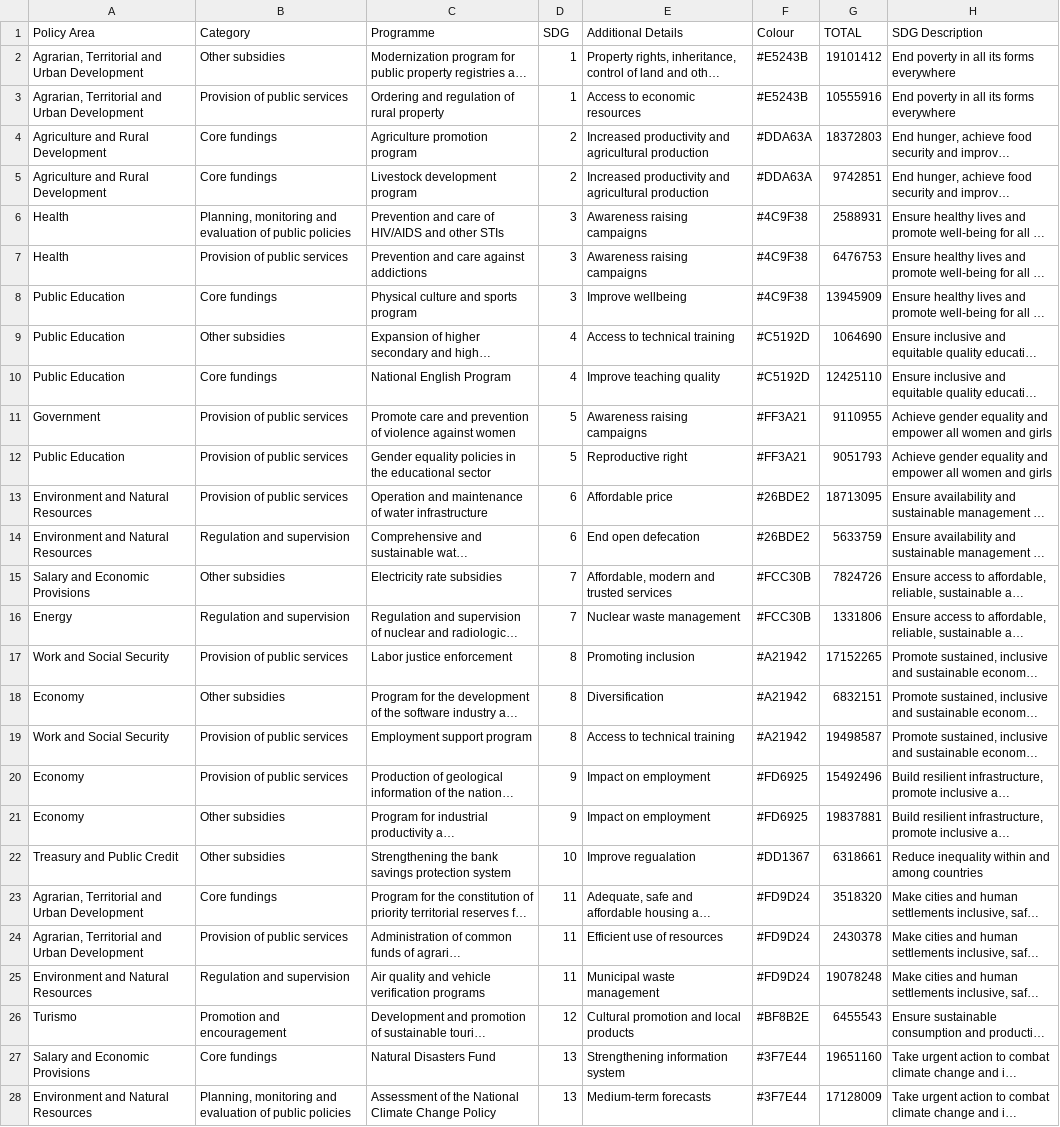
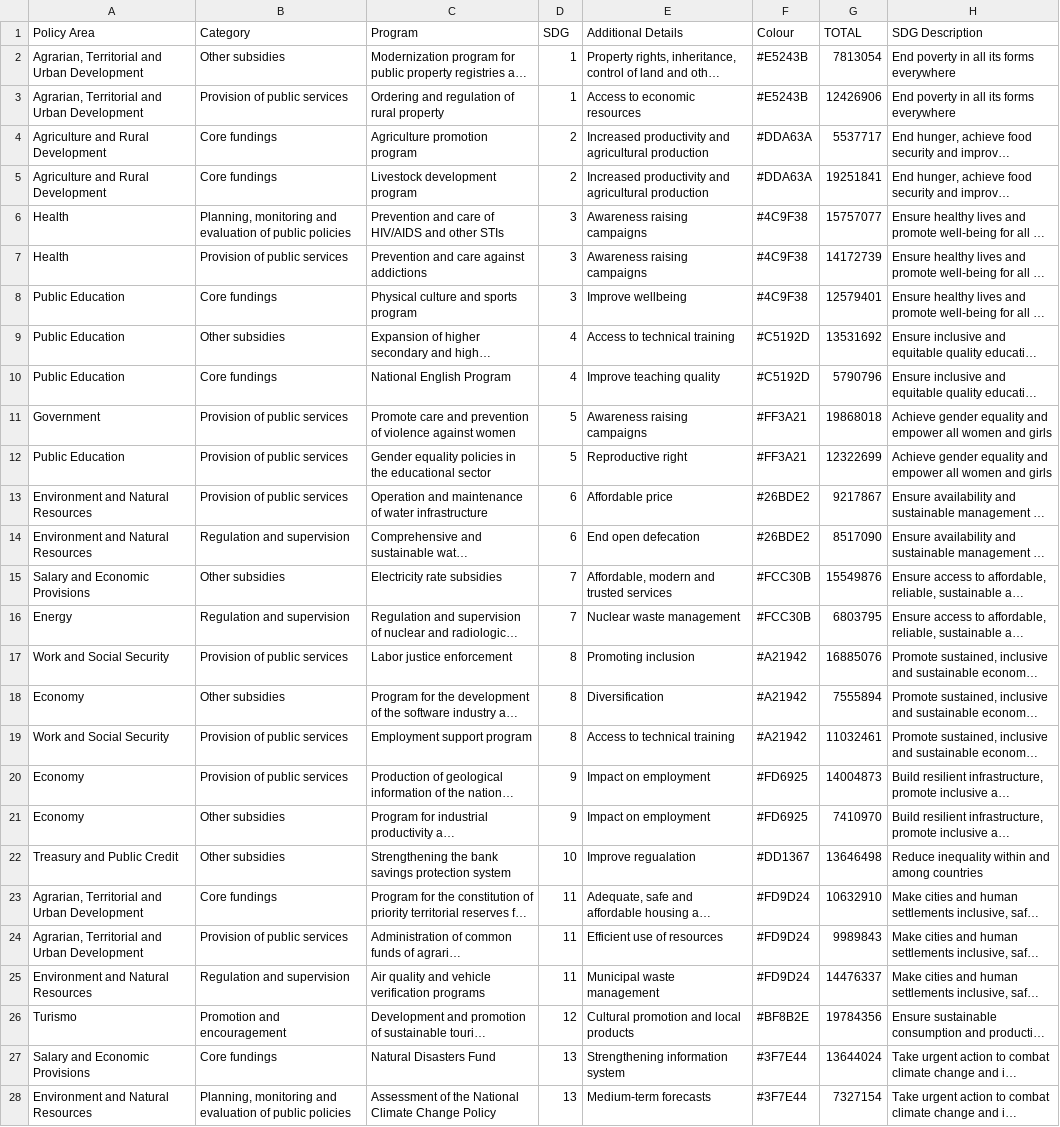
Before and after one commit to daniguariso/aiuk_2024, a CSV file: Data/Budget_Data.csv, drawn as a sheet; only a part is shown; long unchanged cells end in …; the diff covers the shown part only; the diff names each change by its address in the sheet, - before the commit and + after, or states it on an @@ line.

Commit message:
Update Budget Data_2

```diff
--- a/Data/Budget_Data.csv
+++ b/Data/Budget_Data.csv
-C1: Programme
+C1: Program
-G2 (TOTAL): 19101412
+G2 (TOTAL): 7813054
-G3 (TOTAL): 10555916
+G3 (TOTAL): 12426906
-G4 (TOTAL): 18372803
+G4 (TOTAL): 5537717
-G5 (TOTAL): 9742851
+G5 (TOTAL): 19251841
-G6 (TOTAL): 2588931
+G6 (TOTAL): 15757077
-G7 (TOTAL): 6476753
+G7 (TOTAL): 14172739
-G8 (TOTAL): 13945909
+G8 (TOTAL): 12579401
-G9 (TOTAL): 1064690
+G9 (TOTAL): 13531692
-G10 (TOTAL): 12425110
+G10 (TOTAL): 5790796
-G11 (TOTAL): 9110955
+G11 (TOTAL): 19868018
-G12 (TOTAL): 9051793
+G12 (TOTAL): 12322699
-G13 (TOTAL): 18713095
+G13 (TOTAL): 9217867
-G14 (TOTAL): 5633759
+G14 (TOTAL): 8517090
-G15 (TOTAL): 7824726
+G15 (TOTAL): 15549876
-G16 (TOTAL): 1331806
+G16 (TOTAL): 6803795
-G17 (TOTAL): 17152265
+G17 (TOTAL): 16885076
-G18 (TOTAL): 6832151
+G18 (TOTAL): 7555894
-G19 (TOTAL): 19498587
+G19 (TOTAL): 11032461
-G20 (TOTAL): 15492496
+G20 (TOTAL): 14004873
-G21 (TOTAL): 19837881
+G21 (TOTAL): 7410970
-G22 (TOTAL): 6318661
+G22 (TOTAL): 13646498
-G23 (TOTAL): 3518320
+G23 (TOTAL): 10632910
-G24 (TOTAL): 2430378
+G24 (TOTAL): 9989843
-G25 (TOTAL): 19078248
+G25 (TOTAL): 14476337
-G26 (TOTAL): 6455543
+G26 (TOTAL): 19784356
-G27 (TOTAL): 19651160
+G27 (TOTAL): 13644024
-G28 (TOTAL): 17128009
+G28 (TOTAL): 7327154
```
Also changed, not shown: 8 edited cells elsewhere in this file.
